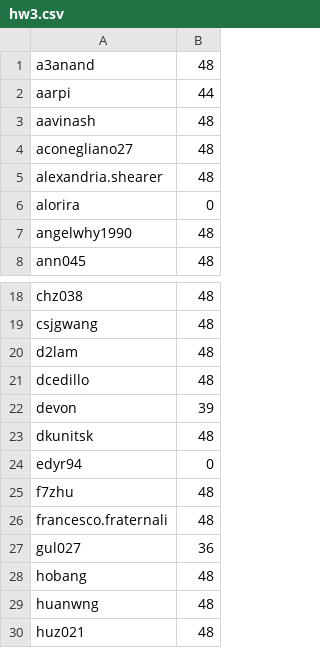
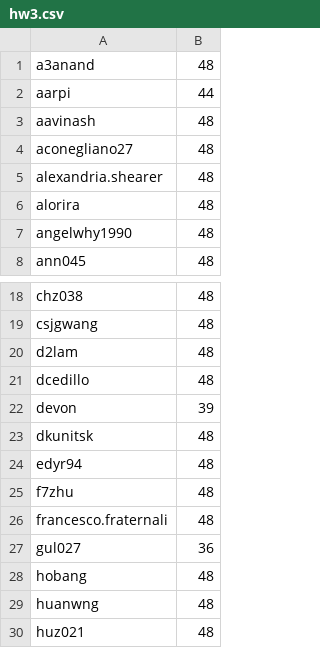
Before and after one commit to alogic0/cse230, a CSV file: grading/scores/wi15/hw3.csv, drawn as a sheet; only a part is shown, gaps mark what is left out.

```diff
--- a/grading/scores/wi15/hw3.csv
+++ b/grading/scores/wi15/hw3.csv
@@ -5,3 +5,3 @@ aconegliano27, 48
 alexandria.shearer, 48
-alorira, 0
+alorira, 48
 angelwhy1990, 48
@@ -23,3 +23,3 @@ devon, 39
 dkunitsk, 48
-edyr94, 0
+edyr94, 48
 f7zhu, 48
```
Also changed, not shown: 1 other file.
